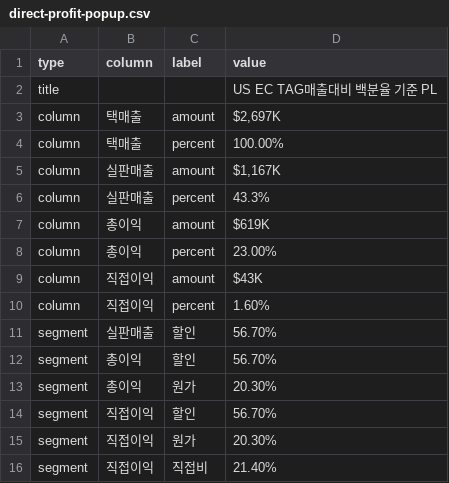
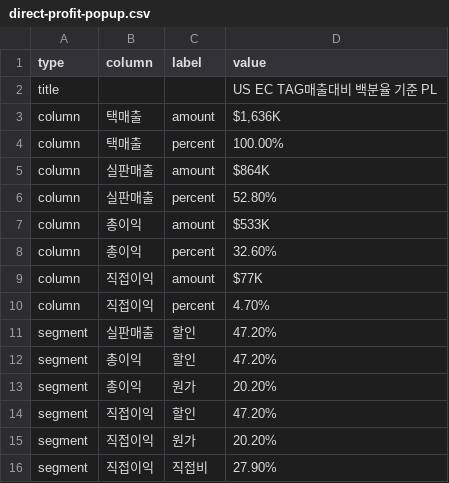
Before and after one commit to kyeongsoo88/New_stodashboard, a CSV file: frontend/public/data/direct-profit-popup.csv, drawn as a sheet; the diff names each change by its address in the sheet, - before the commit and + after, or states it on an @@ line.

```diff
--- a/frontend/public/data/direct-profit-popup.csv
+++ b/frontend/public/data/direct-profit-popup.csv
-D3 (value): $2,697K
+D3 (value): $1,636K
-D5 (value): $1,167K
+D5 (value): $864K
-D6 (value): 43.3%
+D6 (value): 52.80%
-D7 (value): $619K
+D7 (value): $533K
-D8 (value): 23.00%
+D8 (value): 32.60%
-D9 (value): $43K
+D9 (value): $77K
-D10 (value): 1.60%
+D10 (value): 4.70%
-D11:D12 (value): 56.70%
+D11:D12 (value): 47.20%
-D13 (value): 20.30%
+D13 (value): 20.20%
-D14 (value): 56.70%
+D14 (value): 47.20%
-D15 (value): 20.30%
+D15 (value): 20.20%
-D16 (value): 21.40%
+D16 (value): 27.90%
```
